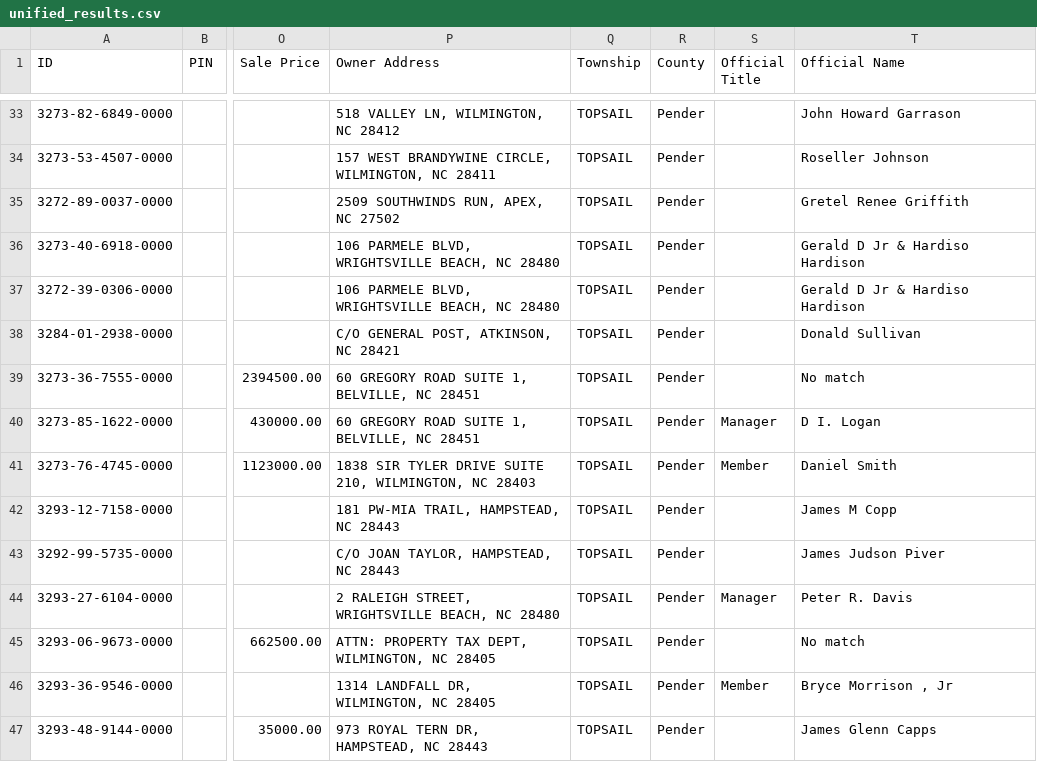
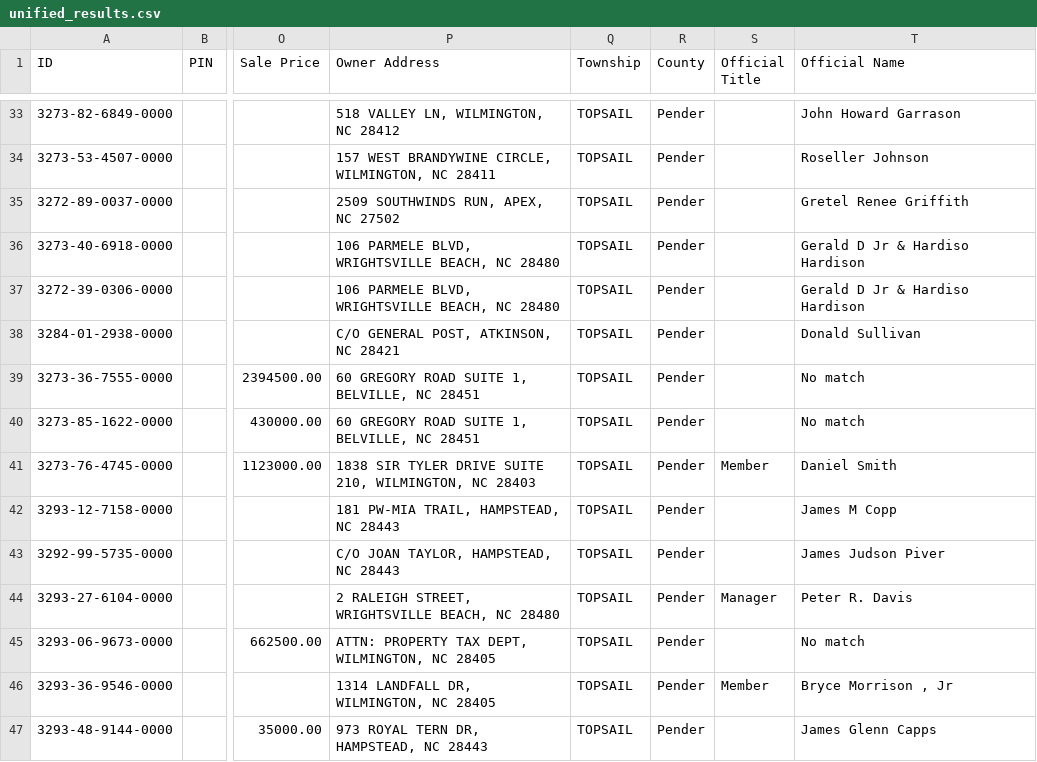
Before and after one commit to kingl0w/PropLeads, a CSV file: data/output/unified_results.csv, drawn as a sheet; only a part is shown, gaps mark what is left out; the diff names each change by its address in the sheet, - before the commit and + after, or states it on an @@ line.

```diff
--- a/data/output/unified_results.csv
+++ b/data/output/unified_results.csv
-S40 (Official Title): Manager
+S40 (Official Title): (empty)
-T40 (Official Name): D I. Logan
+T40 (Official Name): No match
```
Also changed, not shown: data/output/final_results.csv, data/output/names.csv, 1 other file.
